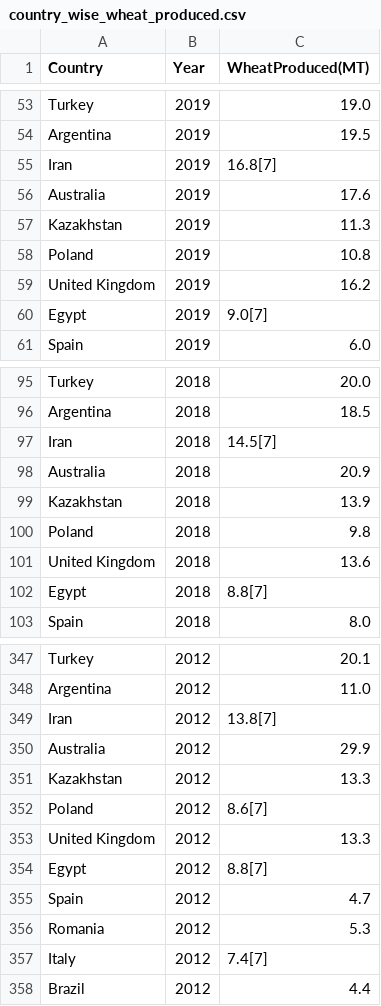
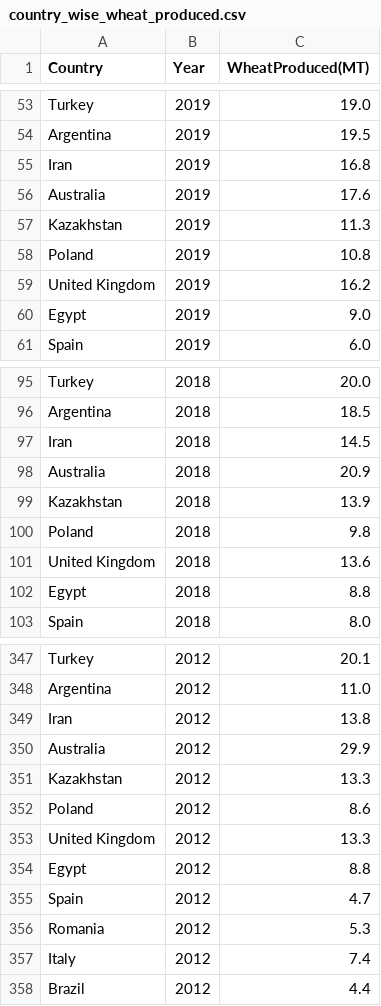
Before and after one commit to gautam7-github/wheat__produced_eda, a CSV file: country_wise_wheat_produced.csv, drawn as a sheet; only a part is shown, gaps mark what is left out; the diff covers the shown part only.

```diff
--- a/country_wise_wheat_produced.csv
+++ b/country_wise_wheat_produced.csv
@@ -54,3 +54,3 @@ Turkey,2019,19.0
 Argentina,2019,19.5
-Iran,2019,16.8[7]
+Iran,2019,16.8
 Australia,2019,17.6
@@ -59,3 +59,3 @@ Poland,2019,10.8
 United Kingdom,2019,16.2
-Egypt,2019,9.0[7]
+Egypt,2019,9.0
 Spain,2019,6.0
@@ -96,3 +96,3 @@ Turkey,2018,20.0
 Argentina,2018,18.5
-Iran,2018,14.5[7]
+Iran,2018,14.5
 Australia,2018,20.9
@@ -101,3 +101,3 @@ Poland,2018,9.8
 United Kingdom,2018,13.6
-Egypt,2018,8.8[7]
+Egypt,2018,8.8
 Spain,2018,8.0
@@ -348,11 +348,11 @@ Turkey,2012,20.1
 Argentina,2012,11.0
-Iran,2012,13.8[7]
+Iran,2012,13.8
 Australia,2012,29.9
 Kazakhstan,2012,13.3
-Poland,2012,8.6[7]
+Poland,2012,8.6
 United Kingdom,2012,13.3
-Egypt,2012,8.8[7]
+Egypt,2012,8.8
 Spain,2012,4.7
 Romania,2012,5.3
-Italy,2012,7.4[7]
+Italy,2012,7.4
 Brazil,2012,4.4
```
Also changed, not shown: 16 edited cells elsewhere in this file, 3 other files.
